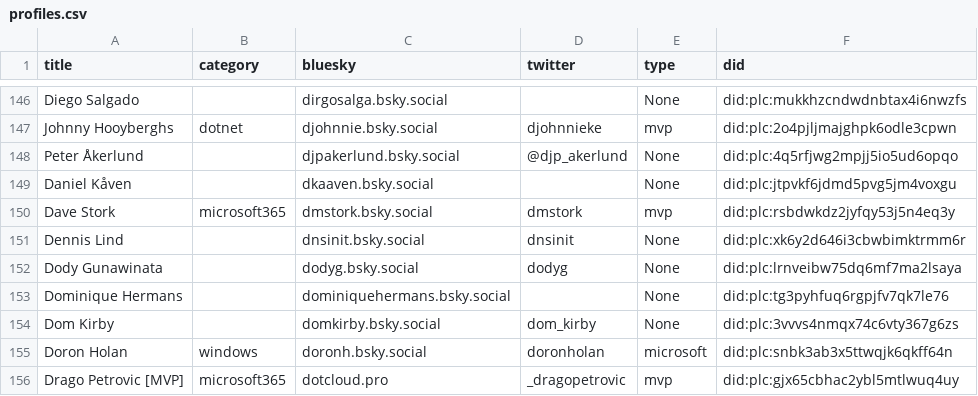
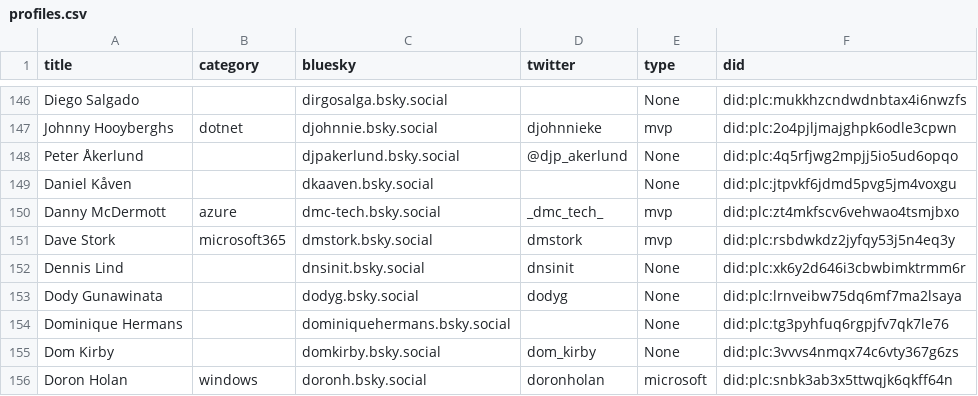
Before and after one commit to plemich/bluesky, a CSV file: website/static/profiles.csv, drawn as a sheet; only a part is shown, gaps mark what is left out; the shorter side is filled out with more unchanged rows.

```diff
--- a/website/static/profiles.csv
+++ b/website/static/profiles.csv
@@ -151,2 +151,3 @@
 "Daniel Kåven",,"dkaaven.bsky.social","","None","did:plc:jtpvkf6jdmd5pvg5jm4voxgu"
+"Danny McDermott","azure","dmc-tech.bsky.social","_dmc_tech_","mvp","did:plc:zt4mkfscv6vehwao4tsmjbxo"
 "Dave Stork","microsoft365","dmstork.bsky.social","dmstork","mvp","did:plc:rsbdwkdz2jyfqy53j5n4eq3y"
```
Also changed, not shown: 1 other file.
